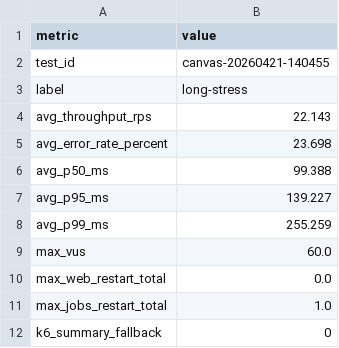
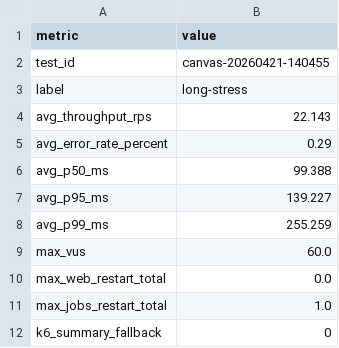
Before and after one commit to giakhanh22024558/canvas-k8s, a CSV file: testing/results/canvas-20260421-140455/summary_long_stress.csv, drawn as a sheet.

Commit message:
Add test results for canvas-20260421-140455

```diff
--- a/testing/results/canvas-20260421-140455/summary_long_stress.csv
+++ b/testing/results/canvas-20260421-140455/summary_long_stress.csv
@@ -4,3 +4,3 @@ label,long-stress
 avg_throughput_rps,22.143
-avg_error_rate_percent,23.698
+avg_error_rate_percent,0.29
 avg_p50_ms,99.388
```
Also changed, not shown: 2 other files.
